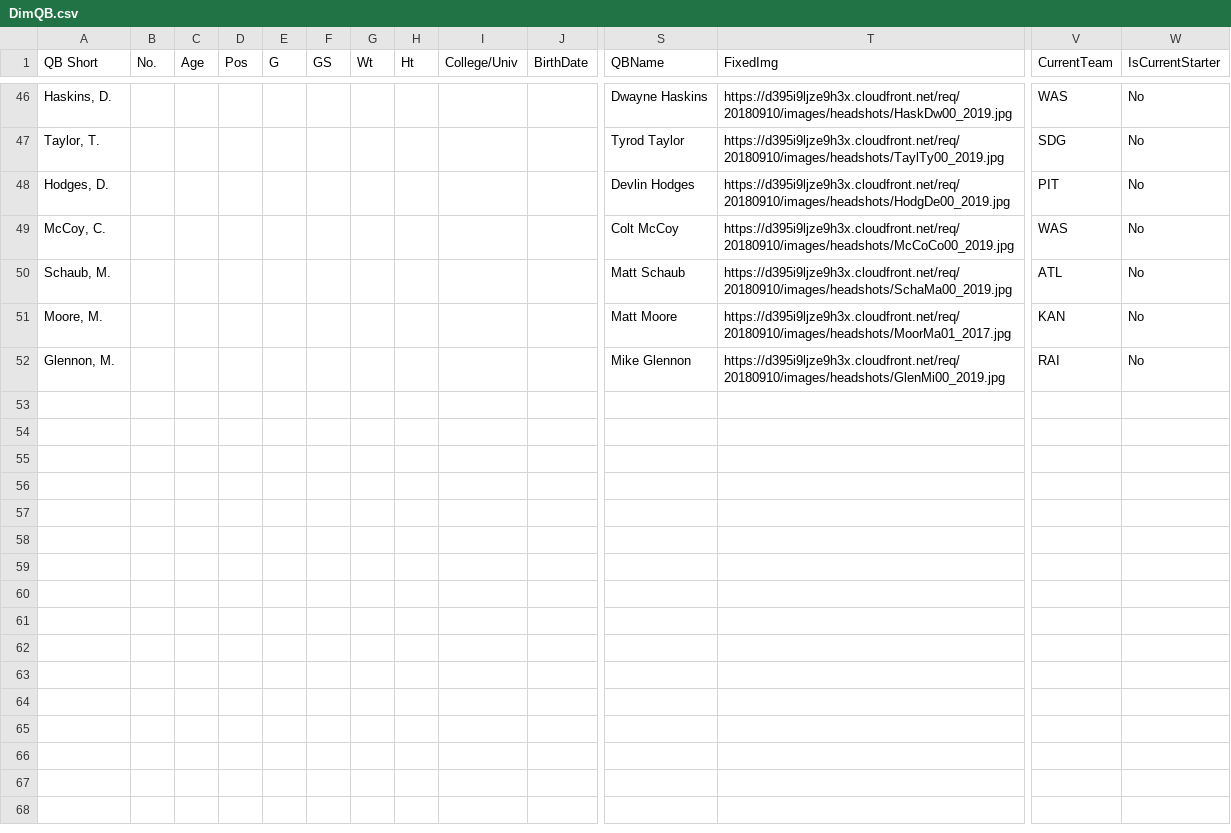
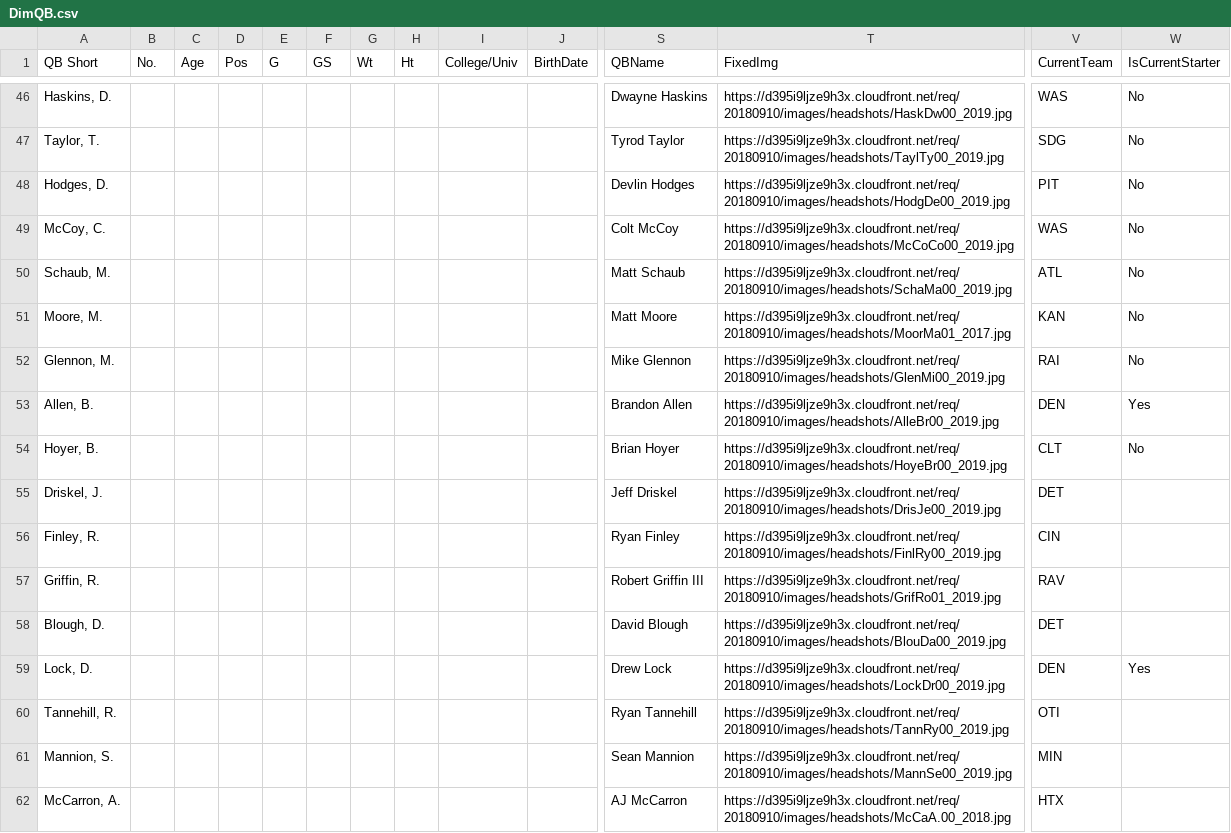
Before and after one commit to p3nflanalytics/p3nflanalytics.github.io, a CSV file: DimQB.csv, drawn as a sheet; only a part is shown, gaps mark what is left out; rows hold the shown columns only; the diff names each change by its address in the sheet, - before the commit and + after, or states it on an @@ line.

Commit message:
commit

```diff
--- a/DimQB.csv
+++ b/DimQB.csv
+row 53: Allen, B. |  |  |  |  |  |  |  |  |  | Brandon Allen | https://d395i9ljze9h3x.cloudfront.net/req/20180910/images/headshots/AlleBr00_2019.jpg | DEN | Yes
+row 54: Hoyer, B. |  |  |  |  |  |  |  |  |  | Brian Hoyer | https://d395i9ljze9h3x.cloudfront.net/req/20180910/images/headshots/HoyeBr00_2019.jpg | CLT | No
+row 55: Driskel, J. |  |  |  |  |  |  |  |  |  | Jeff Driskel | https://d395i9ljze9h3x.cloudfront.net/req/20180910/images/headshots/DrisJe00_2019.jpg | DET
+row 56: Finley, R. |  |  |  |  |  |  |  |  |  | Ryan Finley | https://d395i9ljze9h3x.cloudfront.net/req/20180910/images/headshots/FinlRy00_2019.jpg | CIN
+row 57: Griffin, R. |  |  |  |  |  |  |  |  |  | Robert Griffin III | https://d395i9ljze9h3x.cloudfront.net/req/20180910/images/headshots/GrifRo01_2019.jpg | RAV
+row 58: Blough, D. |  |  |  |  |  |  |  |  |  | David Blough | https://d395i9ljze9h3x.cloudfront.net/req/20180910/images/headshots/BlouDa00_2019.jpg | DET
+row 59: Lock, D. |  |  |  |  |  |  |  |  |  | Drew Lock | https://d395i9ljze9h3x.cloudfront.net/req/20180910/images/headshots/LockDr00_2019.jpg | DEN | Yes
+row 60: Tannehill, R. |  |  |  |  |  |  |  |  |  | Ryan Tannehill | https://d395i9ljze9h3x.cloudfront.net/req/20180910/images/headshots/TannRy00_2019.jpg | OTI
+row 61: Mannion, S. |  |  |  |  |  |  |  |  |  | Sean Mannion | https://d395i9ljze9h3x.cloudfront.net/req/20180910/images/headshots/MannSe00_2019.jpg | MIN
+row 62: McCarron, A. |  |  |  |  |  |  |  |  |  | AJ McCarron | https://d395i9ljze9h3x.cloudfront.net/req/20180910/images/headshots/McCaA.00_2018.jpg | HTX
```
